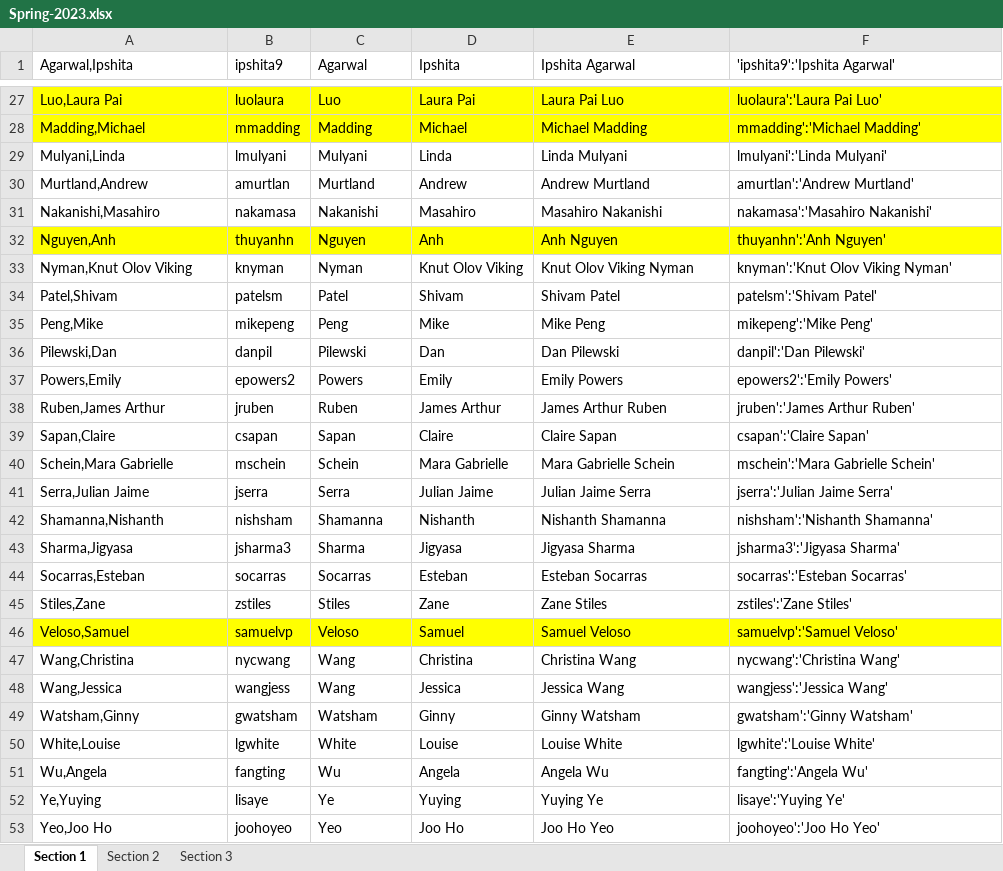
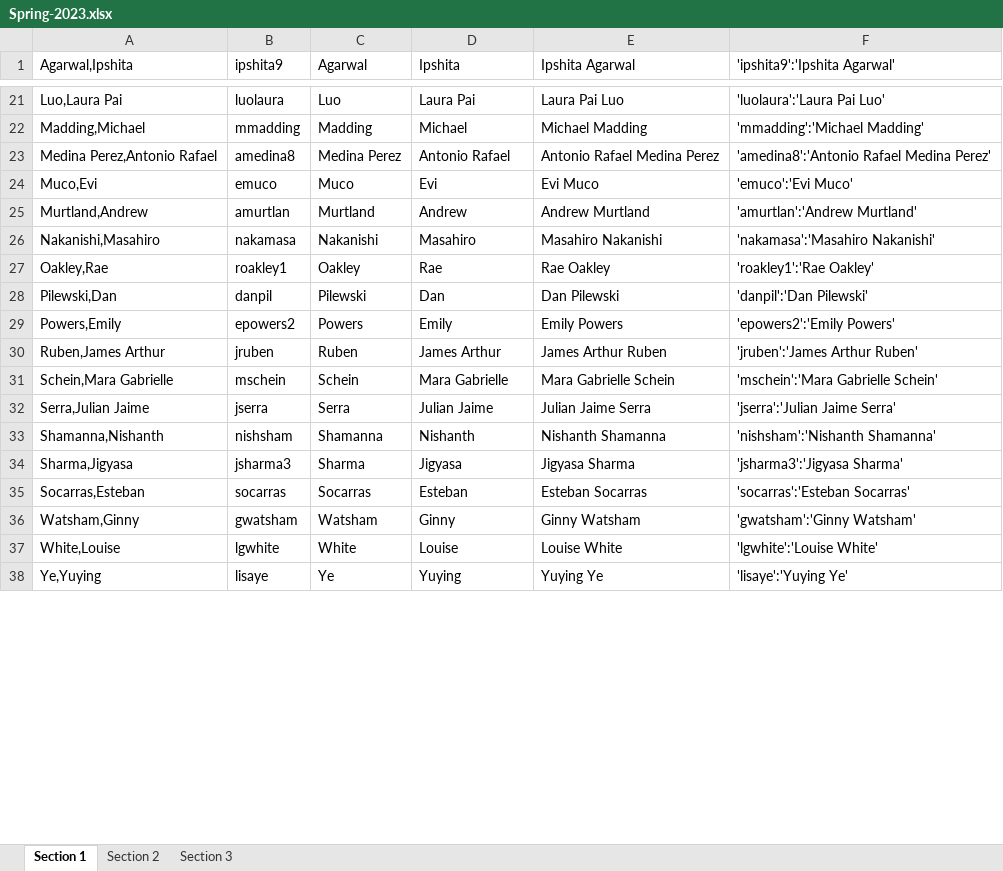
Before and after one commit to atwel/gsb_class_app, an Excel workbook: _rooms/Spring-2023.xlsx, sheet Section 1, drawn as a sheet; only a part is shown, gaps mark what is left out; values as stored, in another font and other column widths than the file's, no borders; removed rows and columns are numbered as before the commit, all else as after; the diff covers the shown part only; the diff names each change by its address in the sheet, - before the commit and + after, or states it on an @@ line.

```diff
--- a/_rooms/Spring-2023.xlsx (sheet Section 1)
+++ b/_rooms/Spring-2023.xlsx (sheet Section 1)
-A21:F22 fill: #FFFF00
+A21:F22 fill: none
-F21 ('ipshita9':'Ipshita Agarwal'): luolaura':'Laura Pai Luo'
+F21 ('ipshita9':'Ipshita Agarwal'): 'luolaura':'Laura Pai Luo'
-F22 ('ipshita9':'Ipshita Agarwal'): mmadding':'Michael Madding'
+F22 ('ipshita9':'Ipshita Agarwal'): 'mmadding':'Michael Madding'
-row 29: Mulyani,Linda | lmulyani | Mulyani | Linda | Linda Mulyani | lmulyani':'Linda Mulyani'
+row 23: Medina Perez,Antonio Rafael | amedina8 | Medina Perez | Antonio Rafael | Antonio Rafael Medina Perez | 'amedina8':'Antonio Rafael Medina Perez'
+row 24: Muco,Evi | emuco | Muco | Evi | Evi Muco | 'emuco':'Evi Muco'
-F25 ('ipshita9':'Ipshita Agarwal'): amurtlan':'Andrew Murtland'
+F25 ('ipshita9':'Ipshita Agarwal'): 'amurtlan':'Andrew Murtland'
-F26 ('ipshita9':'Ipshita Agarwal'): nakamasa':'Masahiro Nakanishi'
+F26 ('ipshita9':'Ipshita Agarwal'): 'nakamasa':'Masahiro Nakanishi'
-row 32: Nguyen,Anh | thuyanhn | Nguyen | Anh | Anh Nguyen | thuyanhn':'Anh Nguyen'
-row 33: Nyman,Knut Olov Viking | knyman | Nyman | Knut Olov Viking | Knut Olov Viking Nyman | knyman':'Knut Olov Viking Nyman'
-row 34: Patel,Shivam | patelsm | Patel | Shivam | Shivam Patel | patelsm':'Shivam Patel'
-row 35: Peng,Mike | mikepeng | Peng | Mike | Mike Peng | mikepeng':'Mike Peng'
+row 27: Oakley,Rae | roakley1 | Oakley | Rae | Rae Oakley | 'roakley1':'Rae Oakley'
-F28 ('ipshita9':'Ipshita Agarwal'): danpil':'Dan Pilewski'
+F28 ('ipshita9':'Ipshita Agarwal'): 'danpil':'Dan Pilewski'
-F29 ('ipshita9':'Ipshita Agarwal'): epowers2':'Emily Powers'
+F29 ('ipshita9':'Ipshita Agarwal'): 'epowers2':'Emily Powers'
-F30 ('ipshita9':'Ipshita Agarwal'): jruben':'James Arthur Ruben'
+F30 ('ipshita9':'Ipshita Agarwal'): 'jruben':'James Arthur Ruben'
-row 39: Sapan,Claire | csapan | Sapan | Claire | Claire Sapan | csapan':'Claire Sapan'
-F31 ('ipshita9':'Ipshita Agarwal'): mschein':'Mara Gabrielle Schein'
+F31 ('ipshita9':'Ipshita Agarwal'): 'mschein':'Mara Gabrielle Schein'
-F32 ('ipshita9':'Ipshita Agarwal'): jserra':'Julian Jaime Serra'
+F32 ('ipshita9':'Ipshita Agarwal'): 'jserra':'Julian Jaime Serra'
-F33 ('ipshita9':'Ipshita Agarwal'): nishsham':'Nishanth Shamanna'
+F33 ('ipshita9':'Ipshita Agarwal'): 'nishsham':'Nishanth Shamanna'
-F34 ('ipshita9':'Ipshita Agarwal'): jsharma3':'Jigyasa Sharma'
+F34 ('ipshita9':'Ipshita Agarwal'): 'jsharma3':'Jigyasa Sharma'
-F35 ('ipshita9':'Ipshita Agarwal'): socarras':'Esteban Socarras'
+F35 ('ipshita9':'Ipshita Agarwal'): 'socarras':'Esteban Socarras'
-row 45: Stiles,Zane | zstiles | Stiles | Zane | Zane Stiles | zstiles':'Zane Stiles'
-row 46: Veloso,Samuel | samuelvp | Veloso | Samuel | Samuel Veloso | samuelvp':'Samuel Veloso'
-row 47: Wang,Christina | nycwang | Wang | Christina | Christina Wang | nycwang':'Christina Wang'
-row 48: Wang,Jessica | wangjess | Wang | Jessica | Jessica Wang | wangjess':'Jessica Wang'
-F36 ('ipshita9':'Ipshita Agarwal'): gwatsham':'Ginny Watsham'
+F36 ('ipshita9':'Ipshita Agarwal'): 'gwatsham':'Ginny Watsham'
-F37 ('ipshita9':'Ipshita Agarwal'): lgwhite':'Louise White'
+F37 ('ipshita9':'Ipshita Agarwal'): 'lgwhite':'Louise White'
-row 51: Wu,Angela | fangting | Wu | Angela | Angela Wu | fangting':'Angela Wu'
-F38 ('ipshita9':'Ipshita Agarwal'): lisaye':'Yuying Ye'
+F38 ('ipshita9':'Ipshita Agarwal'): 'lisaye':'Yuying Ye'
-row 53: Yeo,Joo Ho | joohoyeo | Yeo | Joo Ho | Joo Ho Yeo | joohoyeo':'Joo Ho Yeo'
```
Also changed, not shown: 6 added rows, 10 removed rows, 16 edited cells and cell formats elsewhere in this sheet, sheet Section 2, sheet Section 3, formulas that keep their value, 4 other files.
